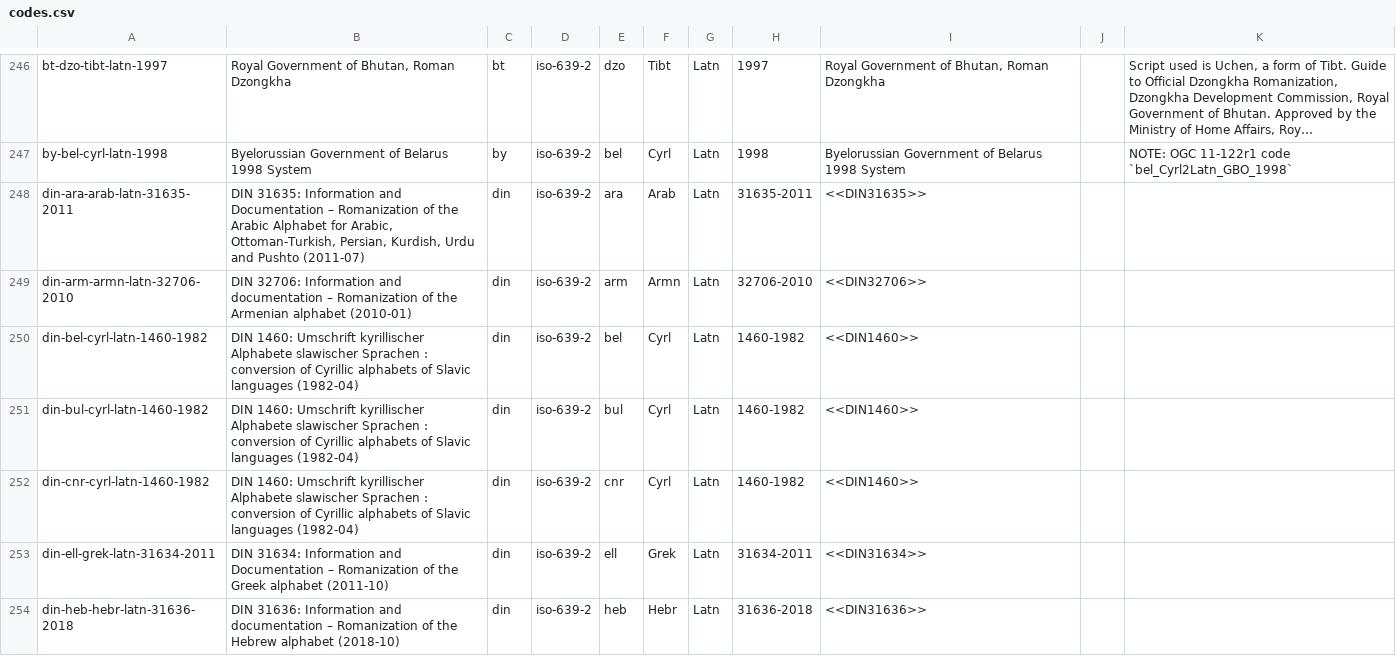
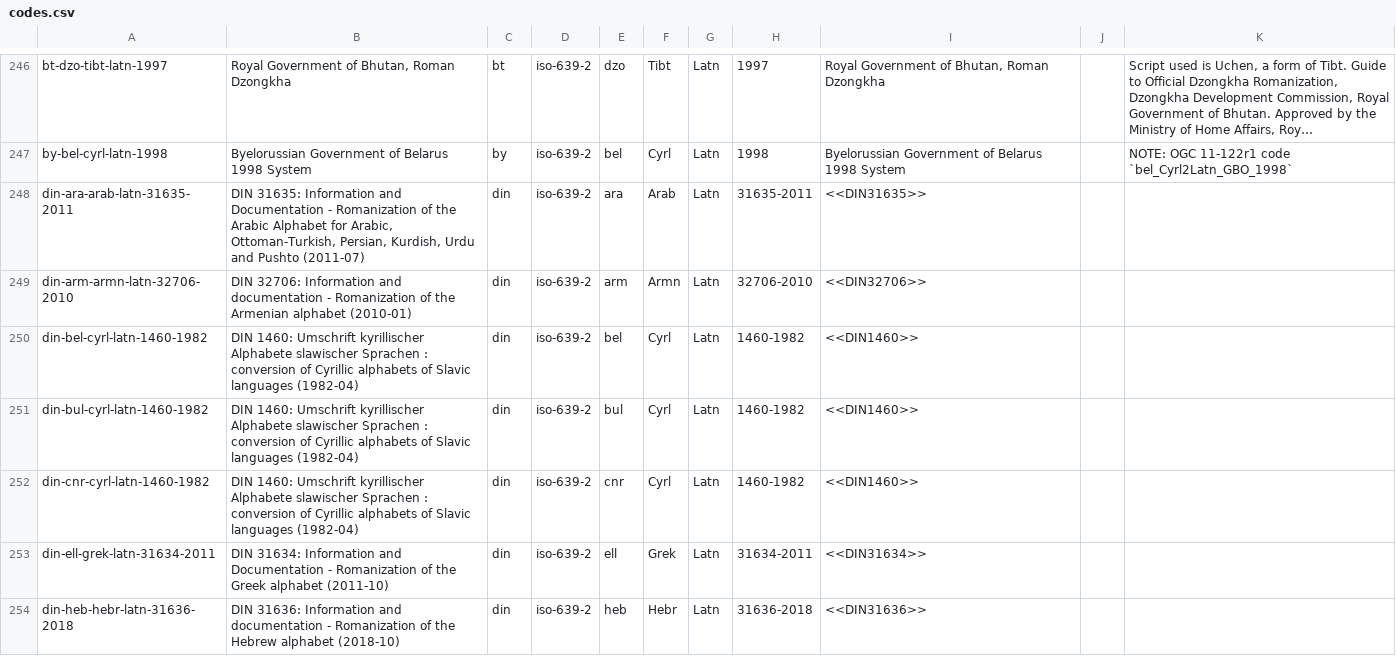
Before and after one commit to CalConnect/csd-transcription-systems, a CSV file: sources/data/codes.csv, drawn as a sheet; only a part is shown, gaps mark what is left out; long unchanged cells end in …; the diff covers the shown part only; the diff names each change by its address in the sheet, - before the commit and + after, or states it on an @@ line.

```diff
--- a/sources/data/codes.csv
+++ b/sources/data/codes.csv
-B248: …and Documentation – Romanization of…
+B248: …and Documentation - Romanization of…
-B249: …and documentation – Romanization of…
+B249: …and documentation - Romanization of…
-B253: …and Documentation – Romanization of…
+B253: …and Documentation - Romanization of…
-B254: …and documentation – Romanization of…
+B254: …and documentation - Romanization of…
```
Also changed, not shown: 59 edited cells elsewhere in this file.
